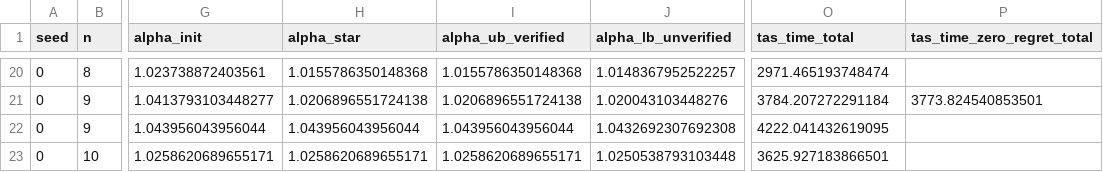
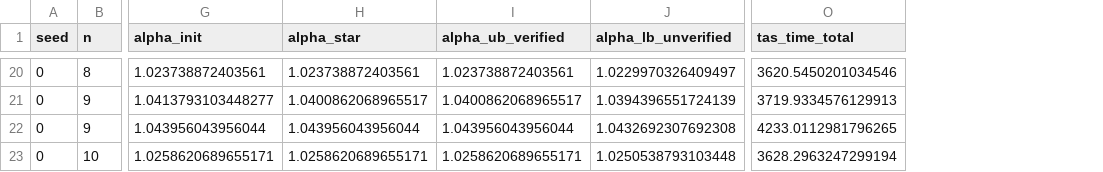
Before and after one commit to HyunwooLee0429/GIPG, a CSV file: results/isbp_exp2_abs.csv, drawn as a sheet; only a part is shown, gaps mark what is left out; the diff covers the shown part only; the diff names each change by its address in the sheet, - before the commit and + after, or states it on an @@ line.

Commit message:
Drop exact-PNE-only cuts above alpha = 1 in bisection search
The VEST cut and the ISBP player-anchoring constraint are proved for exact
equilibria only, but the alpha-bisection search left them active when testing
candidate values above one. An infeasible outcome there therefore did not
certify the absence of an alpha-approximate equilibrium, invalidating the
lower bounds it produced.

Both are now imposed only in the initial test at alpha = 1. The same flaw was
present in the NFG search, including a fallback call at alpha = 1e9, and is
fixed there as well; GKG and GKGB carry only feasibility constraints and need
no change.

Also stop auto_cut_selection from overriding an explicit add_player_anchoring
argument, which otherwise reinstated anchoring after it had been switched off.

Updates the ISBP bisection results accordingly: verified drops from 12 to 7.

```diff
--- a/results/isbp_exp2_abs.csv
+++ b/results/isbp_exp2_abs.csv
-column P (tas_time_zero_regret_total), row 21: 3773.824540853501
-H20 (alpha_star): 1.0155786350148368
+H20 (alpha_star): 1.023738872403561
-I20 (alpha_ub_verified): 1.0155786350148368
+I20 (alpha_ub_verified): 1.023738872403561
-J20 (alpha_lb_unverified): 1.0148367952522257
+J20 (alpha_lb_unverified): 1.0229970326409497
-O20 (tas_time_total): 2971.465193748474
+O20 (tas_time_total): 3620.5450201034546
-H21 (alpha_star): 1.0206896551724138
+H21 (alpha_star): 1.0400862068965517
-I21 (alpha_ub_verified): 1.0206896551724138
+I21 (alpha_ub_verified): 1.0400862068965517
-J21 (alpha_lb_unverified): 1.020043103448276
+J21 (alpha_lb_unverified): 1.0394396551724139
-O21 (tas_time_total): 3784.207272291184
+O21 (tas_time_total): 3719.9334576129913
-O22 (tas_time_total): 4222.041432619095
+O22 (tas_time_total): 4233.0112981796265
-O23 (tas_time_total): 3625.927183866501
+O23 (tas_time_total): 3628.2963247299194
```
Also changed, not shown: 63 edited cells elsewhere in this file, 4 other files.
